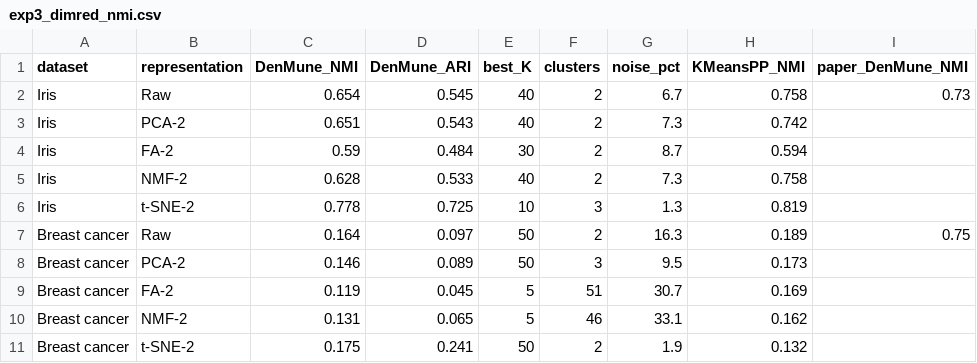
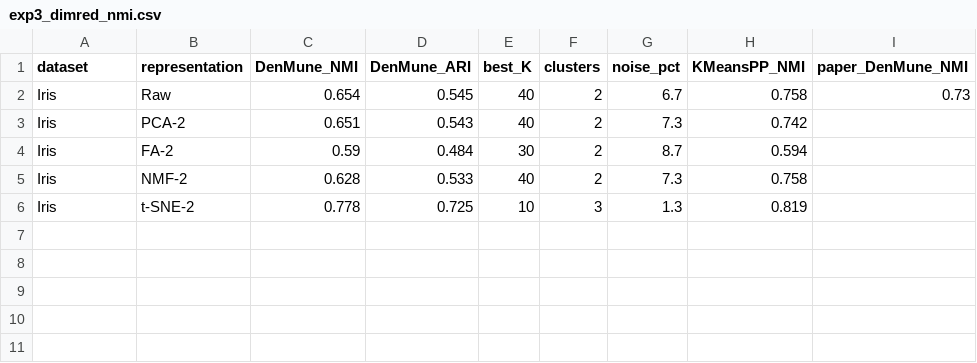
Before and after one commit to NansyVeronika/DENMUNE, a CSV file: results/tables/exp3_dimred_nmi.csv, drawn as a sheet; the diff names each change by its address in the sheet, - before the commit and + after, or states it on an @@ line.

```diff
--- a/results/tables/exp3_dimred_nmi.csv
+++ b/results/tables/exp3_dimred_nmi.csv
-row 7: Breast cancer | Raw | 0.164 | 0.097 | 50 | 2 | 16.3 | 0.189 | 0.75
-row 8: Breast cancer | PCA-2 | 0.146 | 0.089 | 50 | 3 | 9.5 | 0.173
-row 9: Breast cancer | FA-2 | 0.119 | 0.045 | 5 | 51 | 30.7 | 0.169
-row 10: Breast cancer | NMF-2 | 0.131 | 0.065 | 5 | 46 | 33.1 | 0.162
-row 11: Breast cancer | t-SNE-2 | 0.175 | 0.241 | 50 | 2 | 1.9 | 0.132
```
Also changed, not shown: results/tables/all_scores_long.csv, results/tables/exp4_failure_analysis.csv, 32 other files.
